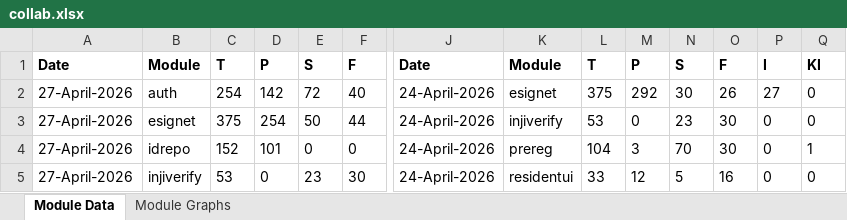
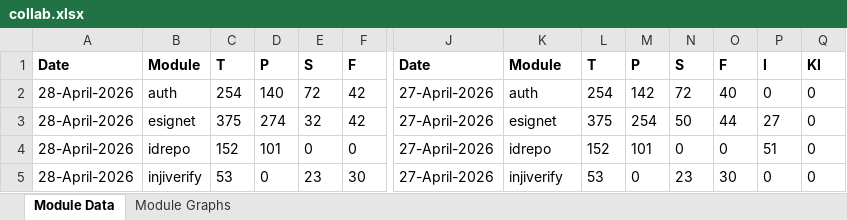
Before and after one commit to mosip/test-management, an Excel workbook: minio-report-tracker/xlxs/collab.xlsx, sheet Module Data, drawn as a sheet; only a part is shown, gaps mark what is left out; values as stored, in another font and other column widths than the file's, no borders; the diff covers the shown part only; the diff names each change by its address in the sheet, - before the commit and + after, or states it on an @@ line.

```diff
--- a/minio-report-tracker/xlxs/collab.xlsx (sheet Module Data)
+++ b/minio-report-tracker/xlxs/collab.xlsx (sheet Module Data)
-A2:A5: 27-April-2026
+A2:A5: 28-April-2026
-D2: 142
+D2: 140
-F2: 40
+F2: 42
-J2:J5: 24-April-2026
+J2:J5: 27-April-2026
-K2: esignet
+K2: auth
-L2: 375
+L2: 254
-M2: 292
+M2: 142
-N2: 30
+N2: 72
-O2: 26
+O2: 40
-P2: 27
+P2: 0
-D3: 254
+D3: 274
-E3: 50
+E3: 32
-F3: 44
+F3: 42
-K3: injiverify
+K3: esignet
-L3: 53
+L3: 375
-M3: 0
+M3: 254
-N3: 23
+N3: 50
-O3: 30
+O3: 44
-P3: 0
+P3: 27
-K4: prereg
+K4: idrepo
-L4: 104
+L4: 152
-M4: 3
+M4: 101
-N4: 70
+N4: 0
-O4: 30
+O4: 0
-P4: 0
+P4: 51
-Q4: 1
+Q4: 0
-K5: residentui
+K5: injiverify
-L5: 33
+L5: 53
-M5: 12
+M5: 0
-N5: 5
+N5: 23
-O5: 16
+O5: 30
```
Also changed, not shown: 30 edited cells elsewhere in this sheet, charts or pictures, minio-report-tracker/xlxs/dev.xlsx, minio-report-tracker/xlxs/qa11new.xlsx, 12 other files.
